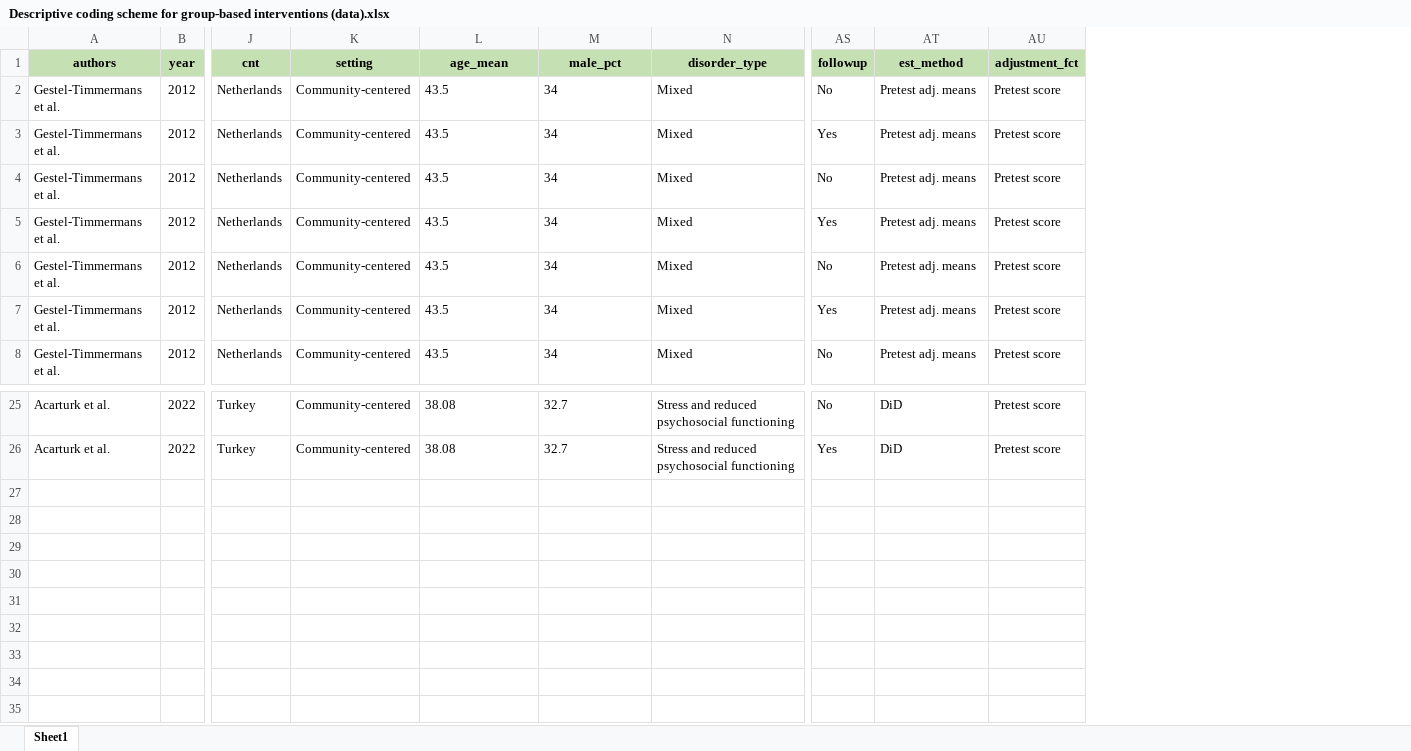
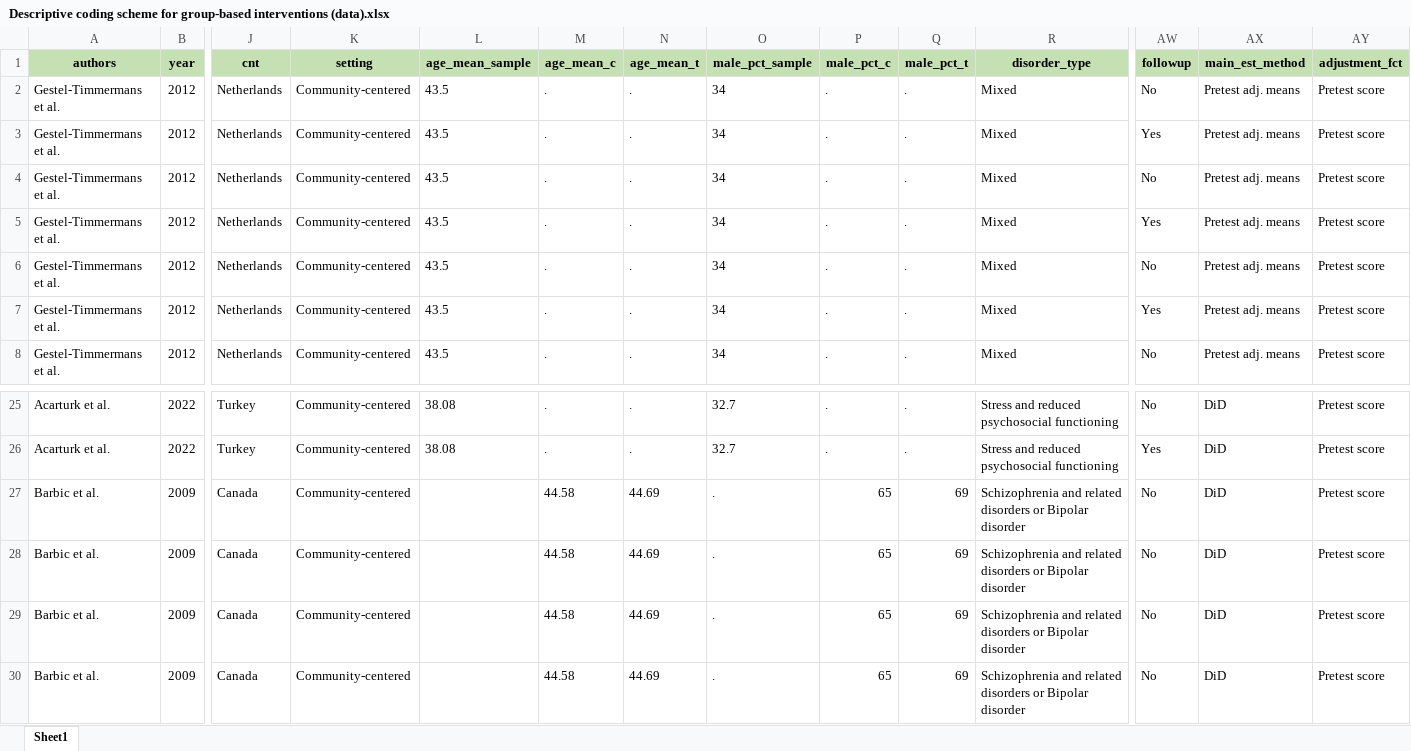
Before and after one commit to MikkelVembye/Group-based-interventions, an Excel workbook: ES calc/Descriptive coding scheme for group-based interventions (data).xlsx, sheet Sheet1, drawn as a sheet; only a part is shown, gaps mark what is left out; values as stored, in another font and other column widths than the file's, no borders; addresses are those after the commit; rows hold the shown columns only; the diff names each change by its address in the sheet, - before the commit and + after, or states it on an @@ line.

Commit message:
First round (MHV) Barbic 2009

```diff
--- a/ES calc/Descriptive coding scheme for group-based interventions (data).xlsx (sheet Sheet1)
+++ b/ES calc/Descriptive coding scheme for group-based interventions (data).xlsx (sheet Sheet1)
+column M (age_mean_c), rows 2-8: all .; rows 25-26: . | .
+column N (age_mean_t), rows 2-8: all .; rows 25-26: . | .
+column P (male_pct_c), rows 2-8: all .; rows 25-26: . | .
+column Q (male_pct_t), rows 2-8: all .; rows 25-26: . | .
-L1: age_mean
+L1: age_mean_sample
-O1: male_pct
+O1: male_pct_sample
-AX1: est_method
+AX1: main_est_method
+row 27: Barbic et al. | 2009 | Canada | Community-centered |  | 44.58 | 44.69 | . | 65 | 69 | Schizophrenia and related disorders or Bipolar disorder | No | DiD | Pretest score
+row 28: Barbic et al. | 2009 | Canada | Community-centered |  | 44.58 | 44.69 | . | 65 | 69 | Schizophrenia and related disorders or Bipolar disorder | No | DiD | Pretest score
+row 29: Barbic et al. | 2009 | Canada | Community-centered |  | 44.58 | 44.69 | . | 65 | 69 | Schizophrenia and related disorders or Bipolar disorder | No | DiD | Pretest score
+row 30: Barbic et al. | 2009 | Canada | Community-centered |  | 44.58 | 44.69 | . | 65 | 69 | Schizophrenia and related disorders or Bipolar disorder | No | DiD | Pretest score
```
Also changed, not shown: ES calc/Group-based interventions data.xlsx, 3 other files.
